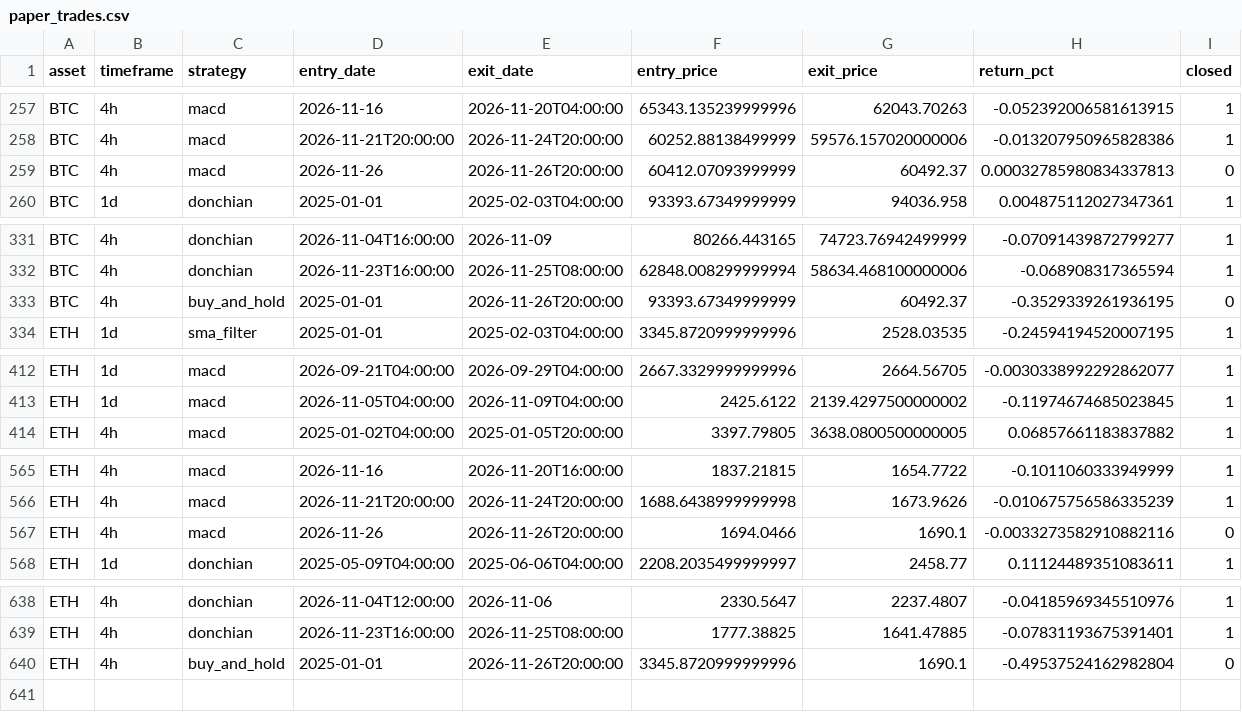
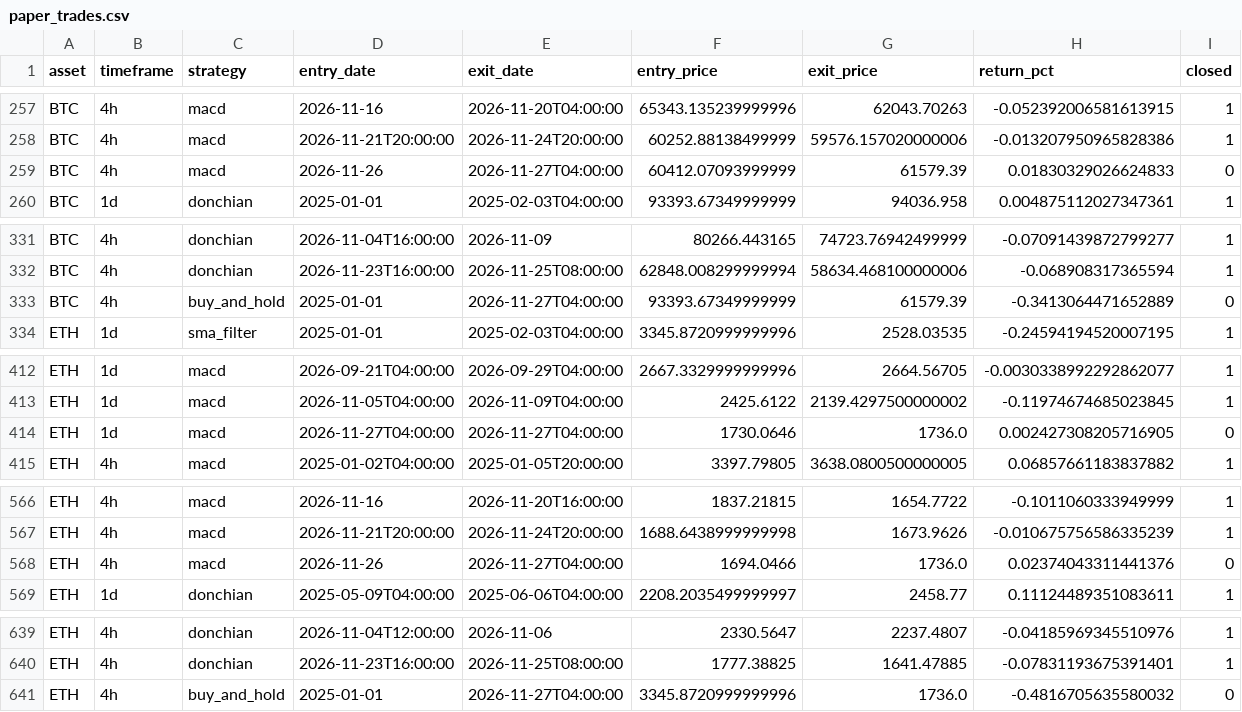
Before and after one commit to Pigger111-hub/Grok-trading, a CSV file: data/paper_trades.csv, drawn as a sheet; only a part is shown, gaps mark what is left out.

```diff
--- a/data/paper_trades.csv
+++ b/data/paper_trades.csv
@@ -258,3 +258,3 @@ BTC,4h,macd,2026-11-16,2026-11-20T04:00:00,65343.135239999996,62043.70263,-0.052
 BTC,4h,macd,2026-11-21T20:00:00,2026-11-24T20:00:00,60252.88138499999,59576.157020000006,-0.013207950965828386,1
-BTC,4h,macd,2026-11-26,2026-11-26T20:00:00,60412.07093999999,60492.37,0.00032785980834337813,0
+BTC,4h,macd,2026-11-26,2026-11-27T04:00:00,60412.07093999999,61579.39,0.01830329026624833,0
 BTC,1d,donchian,2025-01-01,2025-02-03T04:00:00,93393.67349999999,94036.958,0.004875112027347361,1
@@ -332,3 +332,3 @@ BTC,4h,donchian,2026-11-04T16:00:00,2026-11-09,80266.443165,74723.76942499999,-0
 BTC,4h,donchian,2026-11-23T16:00:00,2026-11-25T08:00:00,62848.008299999994,58634.468100000006,-0.068908317365594,1
-BTC,4h,buy_and_hold,2025-01-01,2026-11-26T20:00:00,93393.67349999999,60492.37,-0.3529339261936195,0
+BTC,4h,buy_and_hold,2025-01-01,2026-11-27T04:00:00,93393.67349999999,61579.39,-0.3413064471652889,0
 ETH,1d,sma_filter,2025-01-01,2025-02-03T04:00:00,3345.8720999999996,2528.03535,-0.24594194520007195,1
@@ -413,2 +413,3 @@ ETH,1d,macd,2026-09-21T04:00:00,2026-09-29T04:00:00,2667.3329999999996,2664.5670
 ETH,1d,macd,2026-11-05T04:00:00,2026-11-09T04:00:00,2425.6122,2139.4297500000002,-0.11974674685023845,1
+ETH,1d,macd,2026-11-27T04:00:00,2026-11-27T04:00:00,1730.0646,1736.0,0.002427308205716905,0
 ETH,4h,macd,2025-01-02T04:00:00,2025-01-05T20:00:00,3397.79805,3638.0800500000005,0.06857661183837882,1
@@ -566,3 +567,3 @@ ETH,4h,macd,2026-11-16,2026-11-20T16:00:00,1837.21815,1654.7722,-0.1011060333949
 ETH,4h,macd,2026-11-21T20:00:00,2026-11-24T20:00:00,1688.6438999999998,1673.9626,-0.010675756586335239,1
-ETH,4h,macd,2026-11-26,2026-11-26T20:00:00,1694.0466,1690.1,-0.0033273582910882116,0
+ETH,4h,macd,2026-11-26,2026-11-27T04:00:00,1694.0466,1736.0,0.02374043311441376,0
 ETH,1d,donchian,2025-05-09T04:00:00,2025-06-06T04:00:00,2208.2035499999997,2458.77,0.11124489351083611,1
@@ -639,2 +640,2 @@ ETH,4h,donchian,2026-11-04T12:00:00,2026-11-06,2330.5647,2237.4807,-0.0418596934
 ETH,4h,donchian,2026-11-23T16:00:00,2026-11-25T08:00:00,1777.38825,1641.47885,-0.07831193675391401,1
-ETH,4h,buy_and_hold,2025-01-01,2026-11-26T20:00:00,3345.8720999999996,1690.1,-0.49537524162982804,0
+ETH,4h,buy_and_hold,2025-01-01,2026-11-27T04:00:00,3345.8720999999996,1736.0,-0.4816705635580032,0
```
Also changed, not shown: data/paper_positions.csv, 4 other files.
